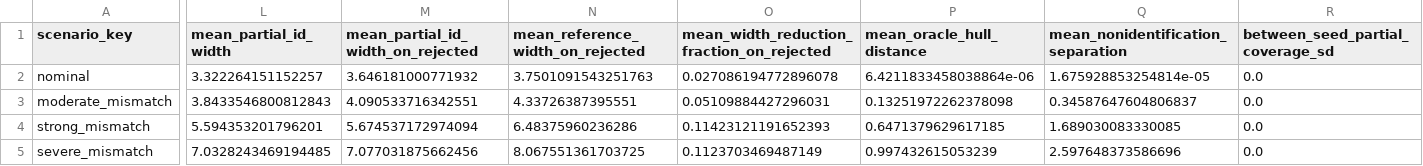
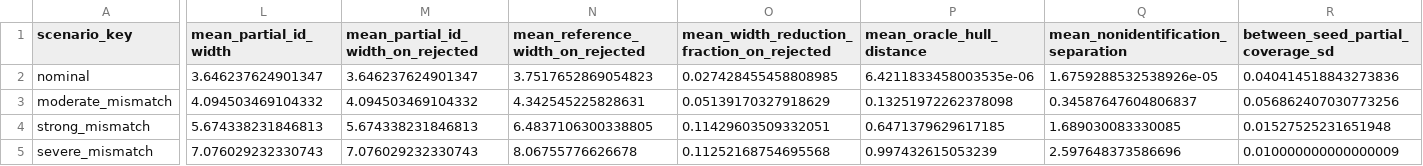
Before and after one commit to LoverDK/experiment, a CSV file: results/partial_identification_summary.csv, drawn as a sheet; only a part is shown, gaps mark what is left out; the diff covers the shown part only; the diff names each change by its address in the sheet, - before the commit and + after, or states it on an @@ line.

```diff
--- a/results/partial_identification_summary.csv
+++ b/results/partial_identification_summary.csv
-L2 (mean_partial_id_width): 3.322264151152257
+L2 (mean_partial_id_width): 3.646237624901347
-M2: 3.646181000771932
+M2: 3.646237624901347
-N2 (mean_reference_width_on_rejected): 3.7501091543251763
+N2 (mean_reference_width_on_rejected): 3.7517652869054823
-O2: 0.027086194772896078
+O2: 0.027428455458808985
-P2 (mean_oracle_hull_distance): 6.4211833458038864e-06
+P2 (mean_oracle_hull_distance): 6.4211833458003535e-06
-Q2: 1.675928853254814e-05
+Q2: 1.6759288532538926e-05
-R2 (between_seed_partial_coverage_sd): 0.0
+R2 (between_seed_partial_coverage_sd): 0.040414518843273836
-L3 (mean_partial_id_width): 3.8433546800812843
+L3 (mean_partial_id_width): 4.094503469104332
-M3: 4.090533716342551
+M3: 4.094503469104332
-N3 (mean_reference_width_on_rejected): 4.33726387395551
+N3 (mean_reference_width_on_rejected): 4.342545225828631
-O3: 0.05109884427296031
+O3: 0.05139170327918629
-R3 (between_seed_partial_coverage_sd): 0.0
+R3 (between_seed_partial_coverage_sd): 0.056862407030773256
-L4 (mean_partial_id_width): 5.594353201796201
+L4 (mean_partial_id_width): 5.674338231846813
-M4: 5.674537172974094
+M4: 5.674338231846813
-N4 (mean_reference_width_on_rejected): 6.48375960236286
+N4 (mean_reference_width_on_rejected): 6.4837106300338805
-O4: 0.11423121191652393
+O4: 0.11429603509332051
-R4 (between_seed_partial_coverage_sd): 0.0
+R4 (between_seed_partial_coverage_sd): 0.01527525231651948
-L5 (mean_partial_id_width): 7.0328243469194485
+L5 (mean_partial_id_width): 7.076029232330743
-M5: 7.077031875662456
+M5: 7.076029232330743
-N5 (mean_reference_width_on_rejected): 8.067551361703725
+N5 (mean_reference_width_on_rejected): 8.06755776626678
-O5: 0.1123703469487149
+O5: 0.11252168754695568
-R5 (between_seed_partial_coverage_sd): 0.0
+R5 (between_seed_partial_coverage_sd): 0.010000000000000009
```
Also changed, not shown: 4 edited cells elsewhere in this file, results/bridge_experiment_seed_summary.csv, results/bridge_experiment_summary.csv, 52 other files.
